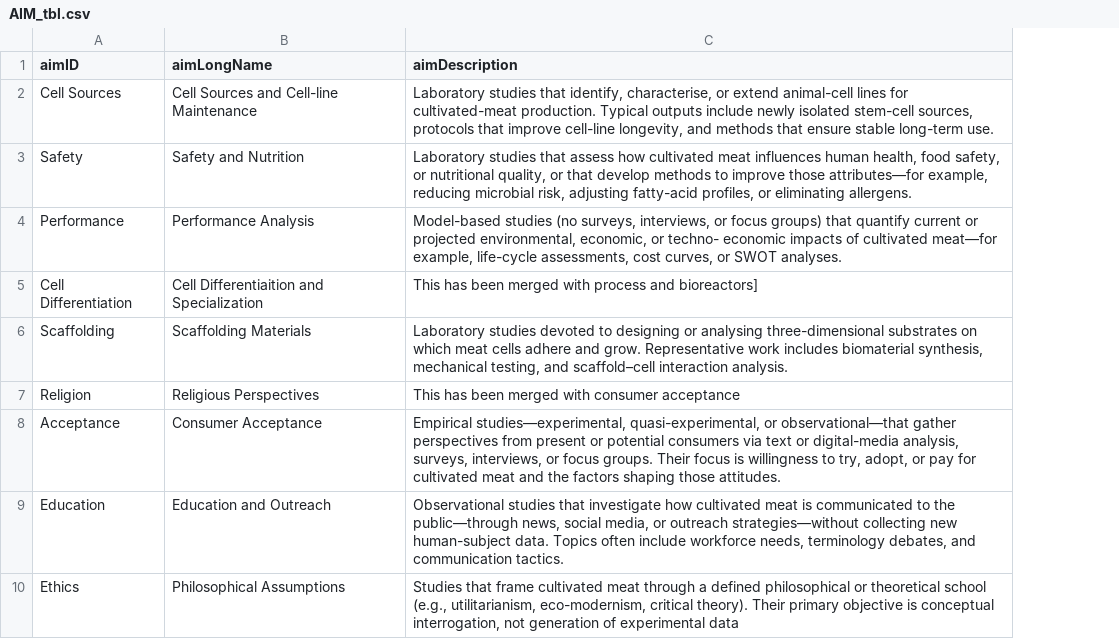
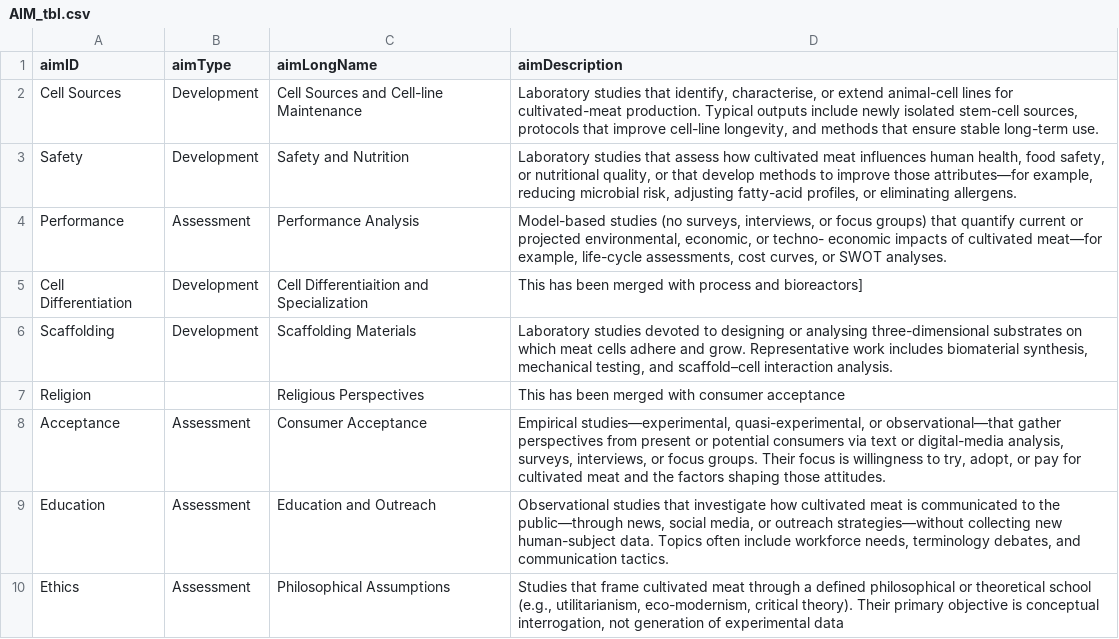
Before and after one commit to Darachnid/literature_preliminary_analysis, a CSV file: data/AIM_tbl.csv, drawn as a sheet; only a part is shown; the diff names each change by its address in the sheet, - before the commit and + after, or states it on an @@ line.

Commit message:
added aimType column to capture assessment versus development aims

```diff
--- a/data/AIM_tbl.csv
+++ b/data/AIM_tbl.csv
+column B (aimType), rows 2-10: Development | Development | Assessment | Development | Development |  | Assessment | Assessment | Assessment
```
